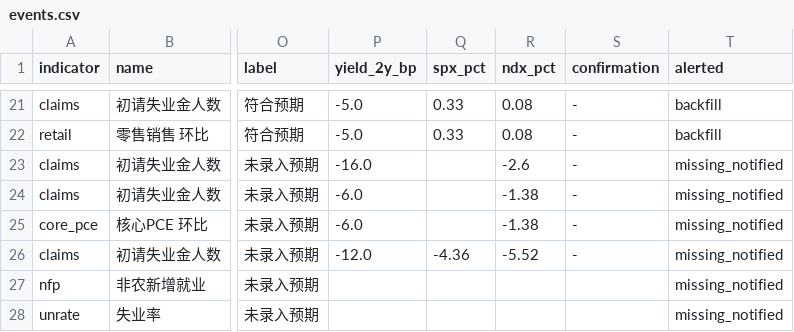
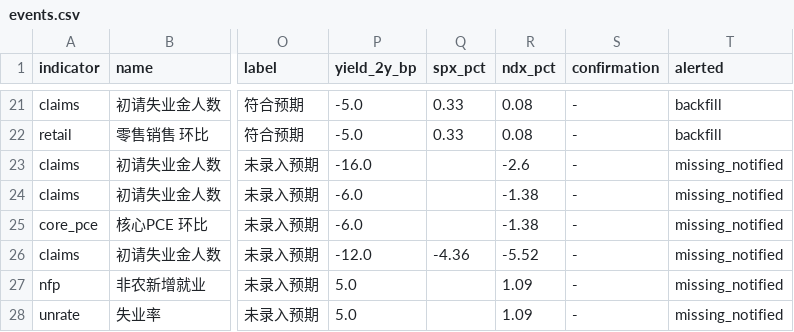
Before and after one commit to Peacelover99/fed-watch, a CSV file: data/events.csv, drawn as a sheet; only a part is shown, gaps mark what is left out; the diff names each change by its address in the sheet, - before the commit and + after, or states it on an @@ line.

```diff
--- a/data/events.csv
+++ b/data/events.csv
-P27:P28 (yield_2y_bp): (empty)
+P27:P28 (yield_2y_bp): 5.0
-R27:R28 (ndx_pct): (empty)
+R27:R28 (ndx_pct): 1.09
-S27:S28 (confirmation): (empty)
+S27:S28 (confirmation): -
```
Also changed, not shown: 1 other file.
